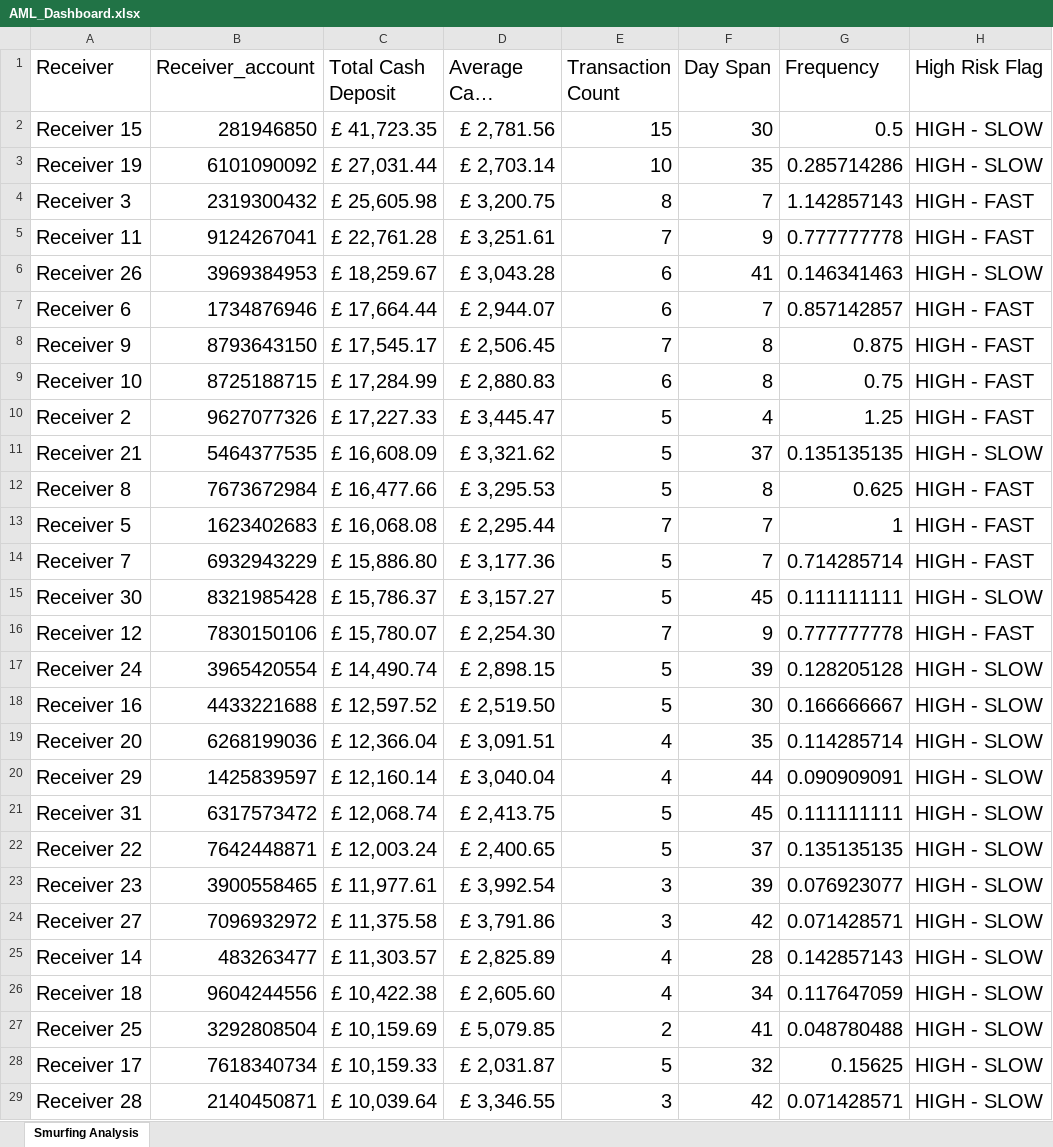
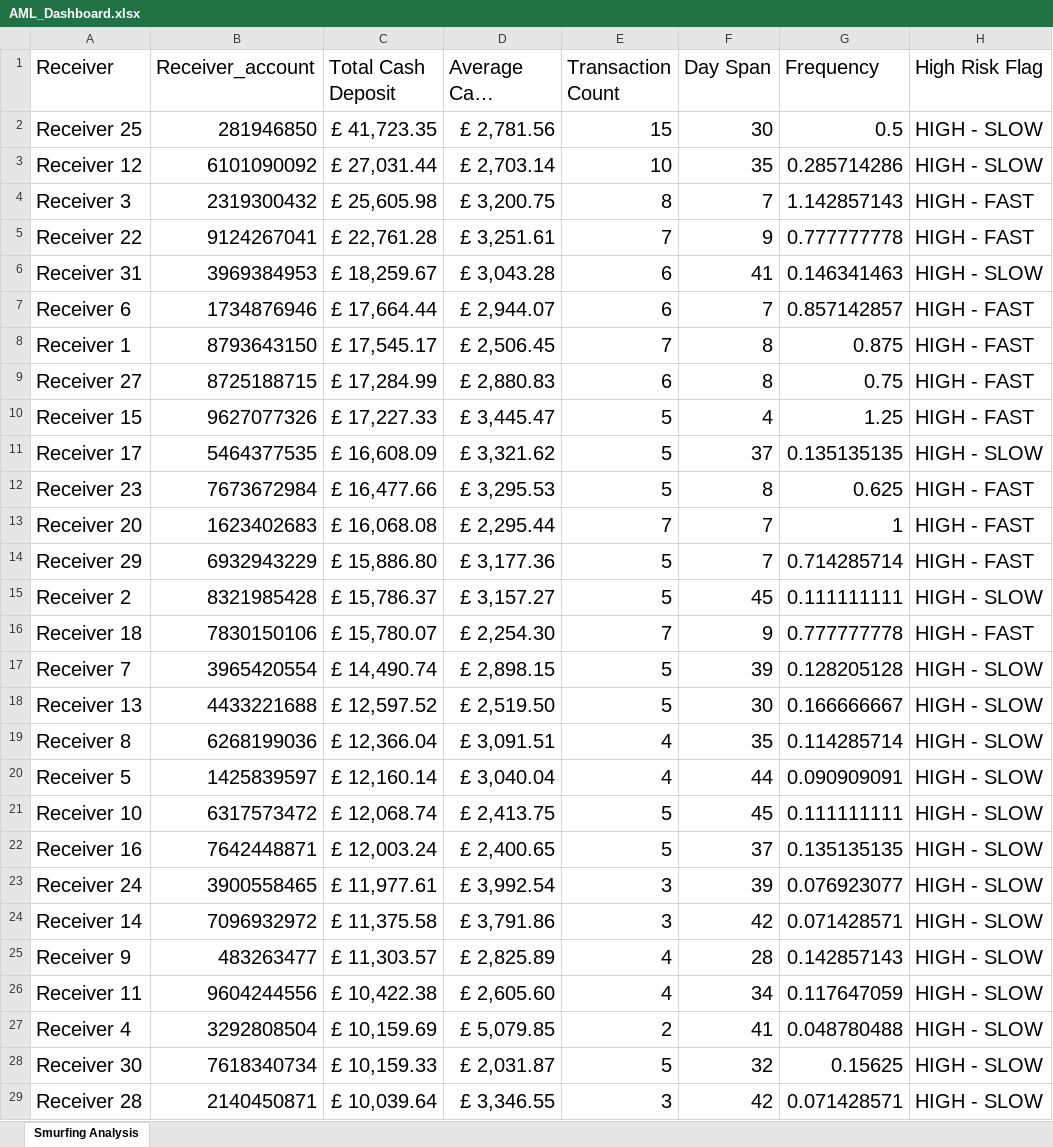
Before and after one commit to AiswariyaBabu/AMLVisualization, an Excel workbook: AML_Dashboard.xlsx, sheet Smurfing Analysis, drawn as a sheet; only a part is shown; long unchanged cells end in …; values as stored, in another font and other column widths than the file's, no borders; charts and pictures and table styles not drawn; the diff covers the shown part only; the diff names each change by its address in the sheet, - before the commit and + after, or states it on an @@ line.

Commit message:
Initial data load to Power Query optimized with the usage of DuckDB

```diff
--- a/AML_Dashboard.xlsx (sheet Smurfing Analysis)
+++ b/AML_Dashboard.xlsx (sheet Smurfing Analysis)
-A2 (Receiver): Receiver 15
+A2 (Receiver): Receiver 25
-A3 (Receiver): Receiver 19
+A3 (Receiver): Receiver 12
-A5 (Receiver): Receiver 11
+A5 (Receiver): Receiver 22
-A6 (Receiver): Receiver 26
+A6 (Receiver): Receiver 31
-A8 (Receiver): Receiver 9
+A8 (Receiver): Receiver 1
-A9 (Receiver): Receiver 10
+A9 (Receiver): Receiver 27
-A10 (Receiver): Receiver 2
+A10 (Receiver): Receiver 15
-A11 (Receiver): Receiver 21
+A11 (Receiver): Receiver 17
-A12 (Receiver): Receiver 8
+A12 (Receiver): Receiver 23
-A13 (Receiver): Receiver 5
+A13 (Receiver): Receiver 20
-A14 (Receiver): Receiver 7
+A14 (Receiver): Receiver 29
-A15 (Receiver): Receiver 30
+A15 (Receiver): Receiver 2
-A16 (Receiver): Receiver 12
+A16 (Receiver): Receiver 18
-A17 (Receiver): Receiver 24
+A17 (Receiver): Receiver 7
-A18 (Receiver): Receiver 16
+A18 (Receiver): Receiver 13
-A19 (Receiver): Receiver 20
+A19 (Receiver): Receiver 8
-A20 (Receiver): Receiver 29
+A20 (Receiver): Receiver 5
-A21 (Receiver): Receiver 31
+A21 (Receiver): Receiver 10
-A22 (Receiver): Receiver 22
+A22 (Receiver): Receiver 16
-A23 (Receiver): Receiver 23
+A23 (Receiver): Receiver 24
-A24 (Receiver): Receiver 27
+A24 (Receiver): Receiver 14
-A25 (Receiver): Receiver 14
+A25 (Receiver): Receiver 9
-A26 (Receiver): Receiver 18
+A26 (Receiver): Receiver 11
-A27 (Receiver): Receiver 25
+A27 (Receiver): Receiver 4
-A28 (Receiver): Receiver 17
+A28 (Receiver): Receiver 30
```
Also changed, not shown: 3 edited cells elsewhere in this sheet, charts or pictures, 1 other file.
